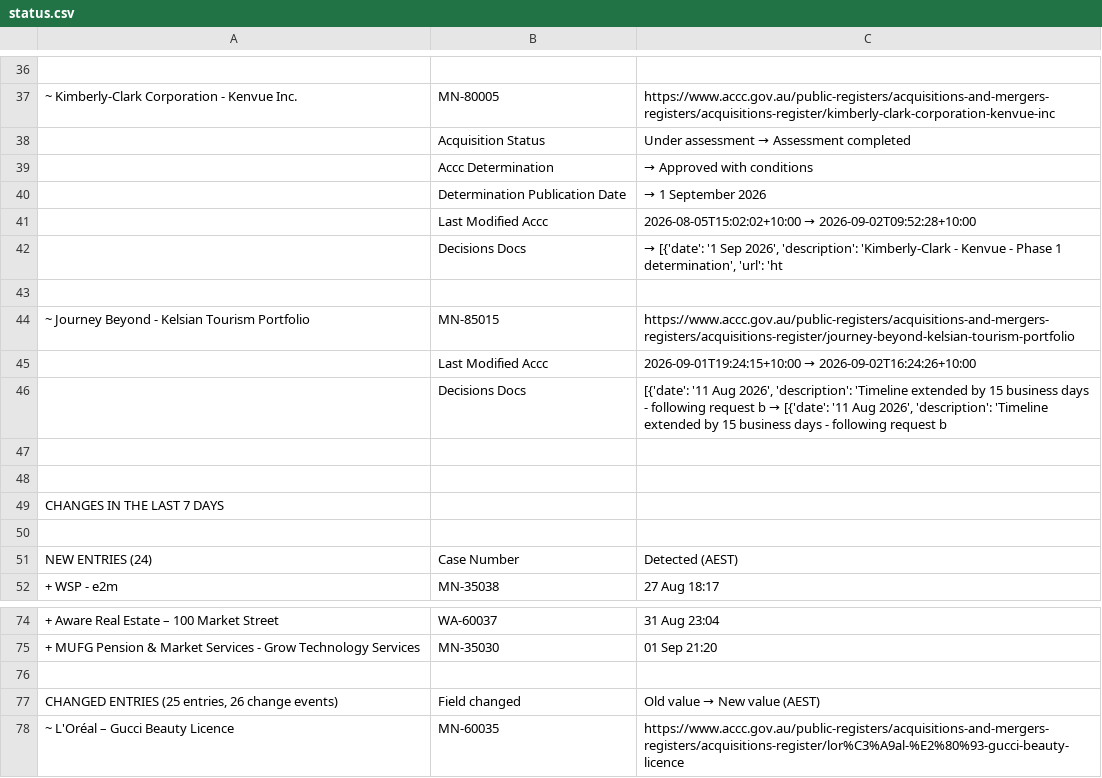
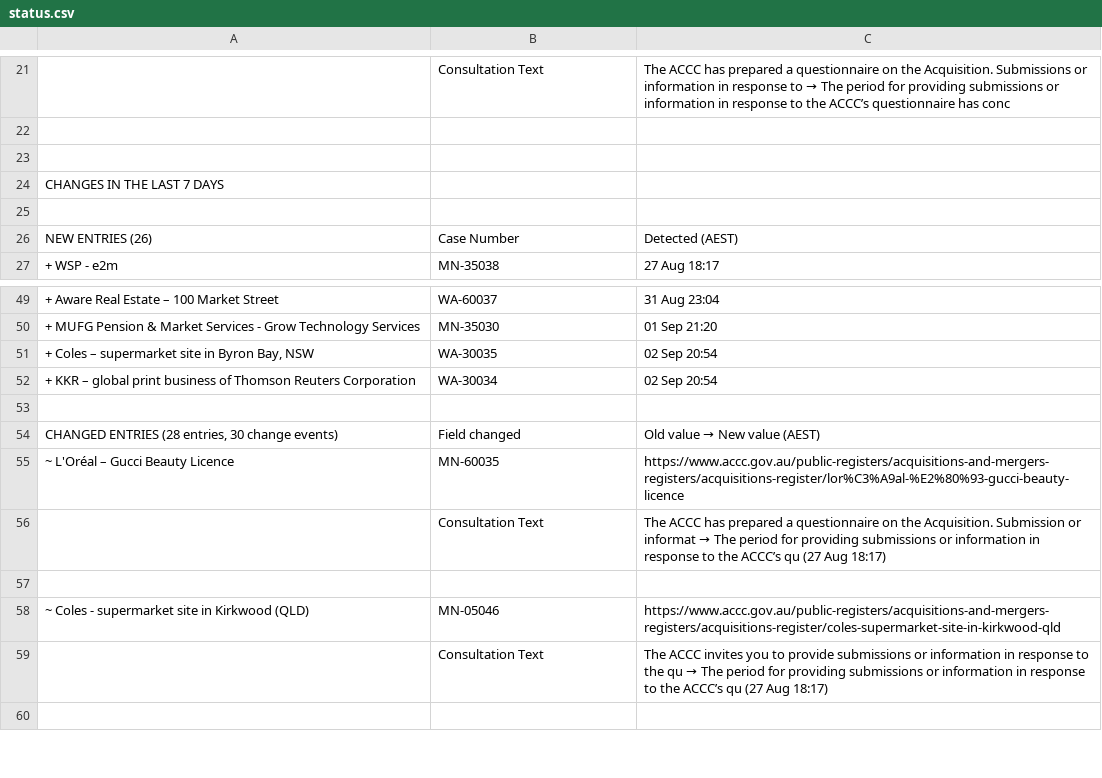
Before and after one commit to Test0112358/notification-check, a CSV file: data/status.csv, drawn as a sheet; only a part is shown, gaps mark what is left out; the shorter side is filled out with more unchanged rows; removed rows and columns are numbered as before the commit, all else as after; the diff covers the shown part only; the diff names each change by its address in the sheet, - before the commit and + after, or states it on an @@ line.

```diff
--- a/data/status.csv
+++ b/data/status.csv
-row 21: (empty)
+row 21:  | Consultation Text | The ACCC has prepared a questionnaire on the Acquisition. Submissions or information in response to → The period for providing submissions or information in response to the ACCC’s questionnaire has conc
@@ row 37 moved to row 217: ~ Kimberly-Clark Corporation - Kenvue In… @@
-row 38:  | Acquisition Status | Under assessment → Assessment completed
-row 39:  | Accc Determination | → Approved with conditions
-row 40:  | Determination Publication Date | → 1 September 2026
-row 41:  | Last Modified Accc | 2026-08-05T15:02:02+10:00 → 2026-09-02T09:52:28+10:00
-row 42:  | Decisions Docs | → [{'date': '1 Sep 2026', 'description': 'Kimberly-Clark - Kenvue - Phase 1 determination', 'url': 'ht
-row 43: (empty)
-row 44: ~ Journey Beyond - Kelsian Tourism Portfolio | MN-85015 | https://www.accc.gov.au/public-registers/acquisitions-and-mergers-registers/acquisitions-register/journey-beyond-kelsian-tourism-portfolio
-row 45:  | Last Modified Accc | 2026-09-01T19:24:15+10:00 → 2026-09-02T16:24:26+10:00
-row 46:  | Decisions Docs | [{'date': '11 Aug 2026', 'description': 'Timeline extended by 15 business days - following request b → [{'date': '11 Aug 2026', 'description': 'Timeline extended by 15 business days - following request b
-A26: NEW ENTRIES (24)
+A26: NEW ENTRIES (26)
+row 51: + Coles – supermarket site in Byron Bay, NSW | WA-30035 | 02 Sep 20:54
+row 52: + KKR – global print business of Thomson Reuters Corporation | WA-30034 | 02 Sep 20:54
-A54: CHANGED ENTRIES (25 entries, 26 change events)
+A54: CHANGED ENTRIES (28 entries, 30 change events)
```
Also changed, not shown: 23 added rows, 14 removed rows, 2 moved rows and 10 edited cells elsewhere in this file, data/register.csv, 5 other files.
